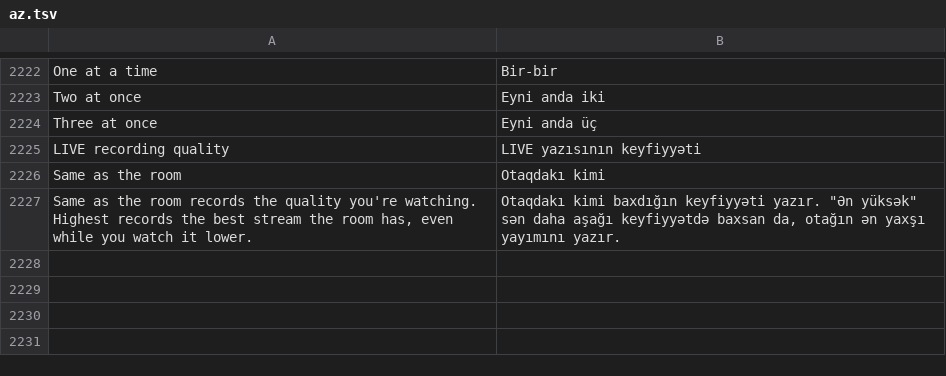
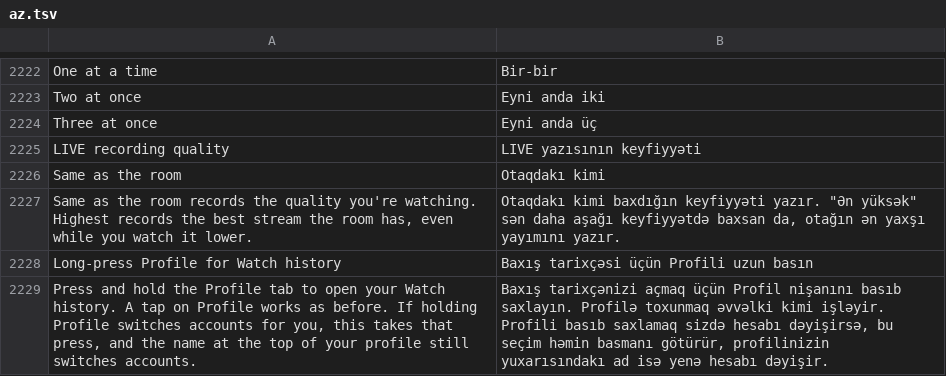
Before and after one commit to Nezumi-2711/HushFeed, a TSV file: extensions/tiktok/src/main/l10n/az.tsv, drawn as a sheet; only a part is shown, gaps mark what is left out.

```diff
--- a/extensions/tiktok/src/main/l10n/az.tsv
+++ b/extensions/tiktok/src/main/l10n/az.tsv
@@ -2227 +2227,3 @@ Same as the room	Otaqdakı kimi
 Same as the room records the quality you're watching. Highest records the best stream the room has, even while you watch it lower.	"Otaqdakı kimi" baxdığın keyfiyyəti yazır. "Ən yüksək" sən daha aşağı keyfiyyətdə baxsan da, otağın ən yaxşı yayımını yazır.
+Long-press Profile for Watch history	Baxış tarixçəsi üçün Profili uzun basın
+Press and hold the Profile tab to open your Watch history. A tap on Profile works as before. If holding Profile switches accounts for you, this takes that press, and the name at the top of your profile still switches accounts.	Baxış tarixçənizi açmaq üçün Profil nişanını basıb saxlayın. Profilə toxunmaq əvvəlki kimi işləyir. Profili basıb saxlamaq sizdə hesabı dəyişirsə, bu seçim həmin basmanı götürür, profilinizin yuxarısındakı ad isə yenə hesabı dəyişir.
```
Also changed, not shown: extensions/tiktok/src/main/l10n/de.tsv, extensions/tiktok/src/main/l10n/es.tsv, 25 other files.
